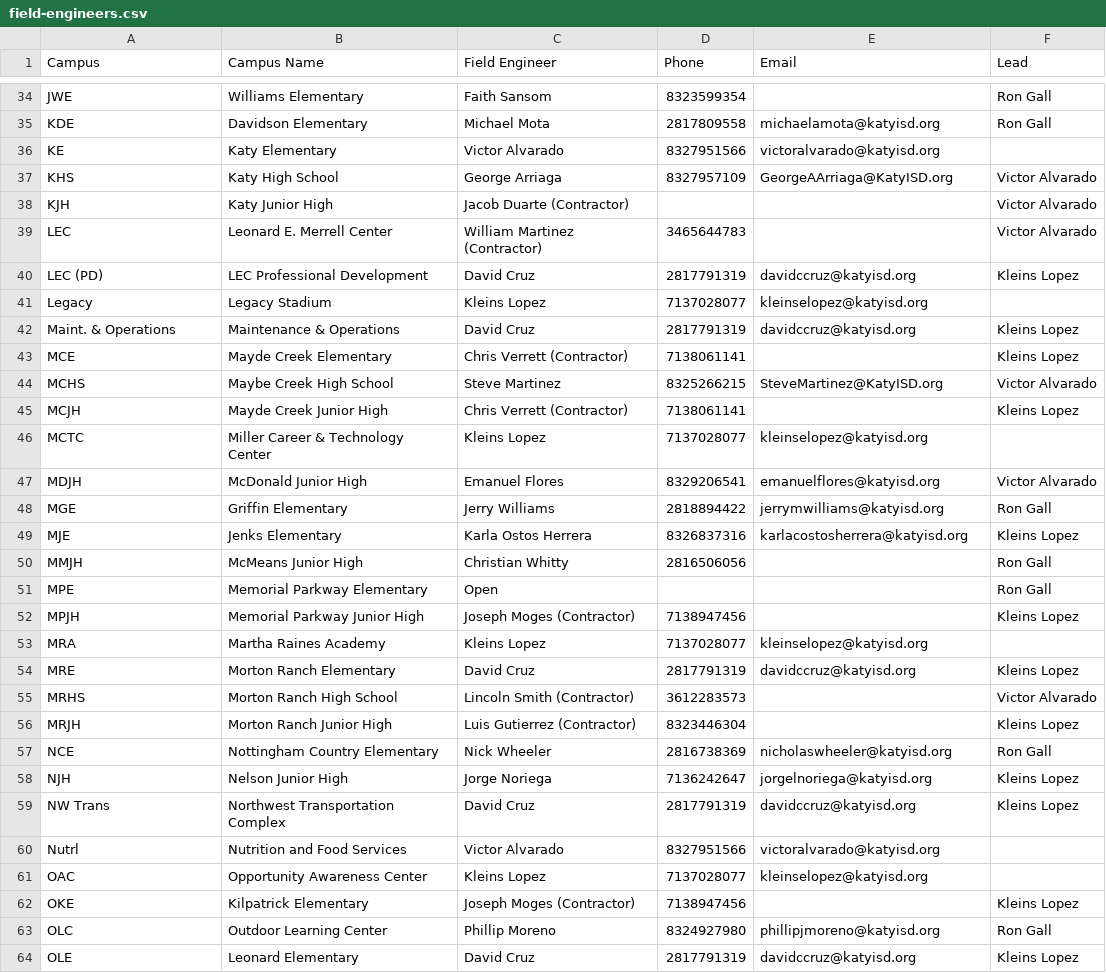
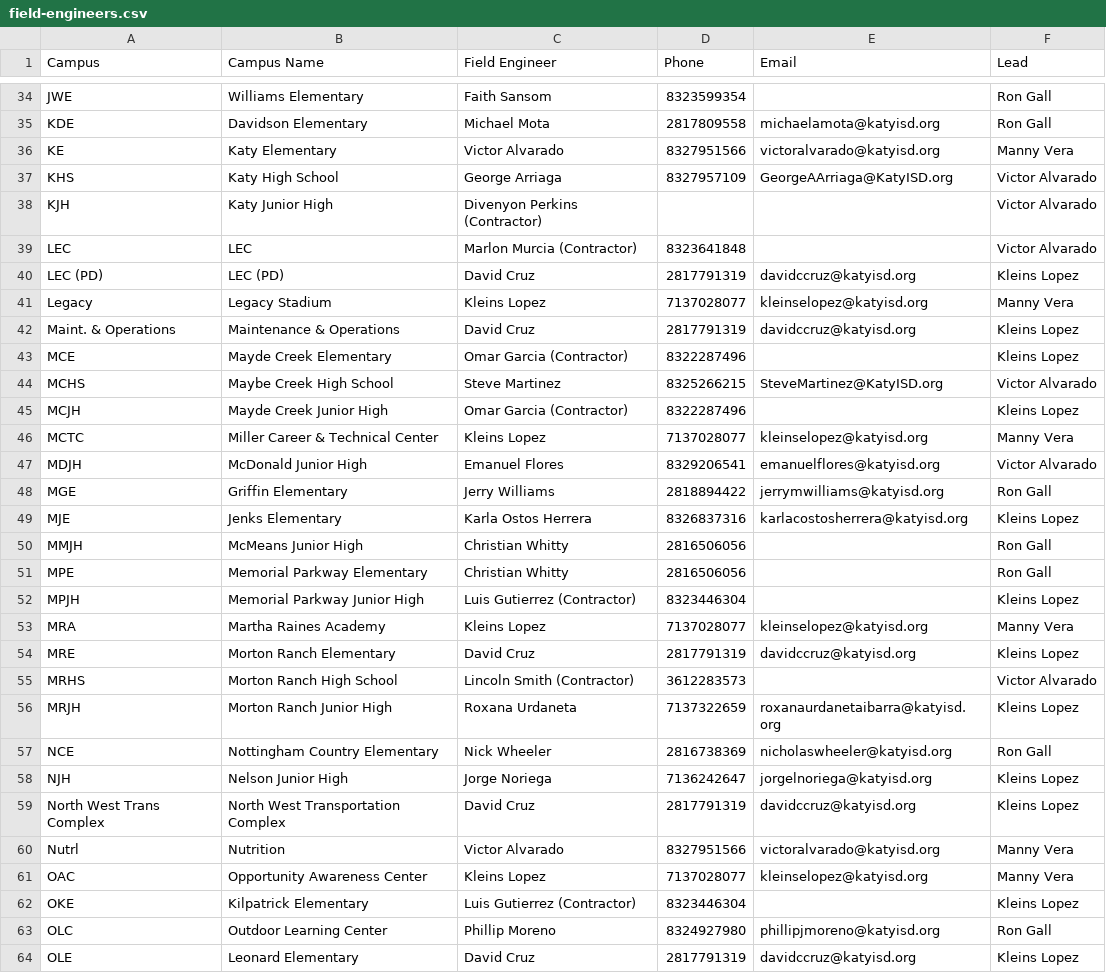
Before and after one commit to devildog1918/fe_campus_lookup, a CSV file: field-engineers.csv, drawn as a sheet; only a part is shown, gaps mark what is left out; the diff covers the shown part only.

Commit message:
Add files via upload

```diff
--- a/field-engineers.csv
+++ b/field-engineers.csv
@@ -35,13 +35,13 @@ JWE,Williams Elementary,Faith Sansom,8323599354,,Ron Gall
 KDE,Davidson Elementary,Michael Mota,2817809558,michaelamota@katyisd.org,Ron Gall
-KE,Katy Elementary,Victor Alvarado,8327951566,victoralvarado@katyisd.org,
+KE,Katy Elementary,Victor Alvarado,8327951566,victoralvarado@katyisd.org,Manny Vera
 KHS,Katy High School,George Arriaga,8327957109,GeorgeAArriaga@KatyISD.org,Victor Alvarado
-KJH,Katy Junior High,Jacob Duarte (Contractor),,,Victor Alvarado
-LEC,Leonard E. Merrell Center,William Martinez (Contractor),3465644783,,Victor Alvarado
-LEC (PD),LEC Professional Development,David Cruz,2817791319,davidccruz@katyisd.org,Kleins Lopez
-Legacy,Legacy Stadium,Kleins Lopez,7137028077,kleinselopez@katyisd.org,
+KJH,Katy Junior High,Divenyon Perkins (Contractor),,,Victor Alvarado
+LEC,LEC,Marlon Murcia (Contractor),8323641848,,Victor Alvarado
+LEC (PD),LEC (PD),David Cruz,2817791319,davidccruz@katyisd.org,Kleins Lopez
+Legacy,Legacy Stadium,Kleins Lopez,7137028077,kleinselopez@katyisd.org,Manny Vera
 Maint. & Operations,Maintenance & Operations,David Cruz,2817791319,davidccruz@katyisd.org,Kleins Lopez
-MCE,Mayde Creek Elementary,Chris Verrett (Contractor),7138061141,,Kleins Lopez
+MCE,Mayde Creek Elementary,Omar Garcia (Contractor),8322287496,,Kleins Lopez
 MCHS,Maybe Creek High School,Steve Martinez,8325266215,SteveMartinez@KatyISD.org,Victor Alvarado
-MCJH,Mayde Creek Junior High,Chris Verrett (Contractor),7138061141,,Kleins Lopez
-MCTC,Miller Career & Technology Center,Kleins Lopez,7137028077,kleinselopez@katyisd.org,
+MCJH,Mayde Creek Junior High,Omar Garcia (Contractor),8322287496,,Kleins Lopez
+MCTC,Miller Career & Technical Center,Kleins Lopez,7137028077,kleinselopez@katyisd.org,Manny Vera
 MDJH,McDonald Junior High,Emanuel Flores,8329206541,emanuelflores@katyisd.org,Victor Alvarado
@@ -50,14 +50,14 @@ MJE,Jenks Elementary,Karla Ostos Herrera,8326837316,karlacostosherrera@katyisd.o
 MMJH,McMeans Junior High,Christian Whitty,2816506056,,Ron Gall
-MPE,Memorial Parkway Elementary,Open,,,Ron Gall
-MPJH,Memorial Parkway Junior High,Joseph Moges (Contractor),7138947456,,Kleins Lopez
-MRA,Martha Raines Academy,Kleins Lopez,7137028077,kleinselopez@katyisd.org,
+MPE,Memorial Parkway Elementary,Christian Whitty,2816506056,,Ron Gall
+MPJH,Memorial Parkway Junior High,Luis Gutierrez (Contractor),8323446304,,Kleins Lopez
+MRA,Martha Raines Academy,Kleins Lopez,7137028077,kleinselopez@katyisd.org,Manny Vera
 MRE,Morton Ranch Elementary,David Cruz,2817791319,davidccruz@katyisd.org,Kleins Lopez
 MRHS,Morton Ranch High School,Lincoln Smith (Contractor),3612283573,,Victor Alvarado
-MRJH,Morton Ranch Junior High,Luis Gutierrez (Contractor),8323446304,,Kleins Lopez
+MRJH,Morton Ranch Junior High,Roxana Urdaneta,7137322659,roxanaurdanetaibarra@katyisd.org,Kleins Lopez
 NCE,Nottingham Country Elementary,Nick Wheeler,2816738369,nicholaswheeler@katyisd.org,Ron Gall
 NJH,Nelson Junior High,Jorge Noriega,7136242647,jorgelnoriega@katyisd.org,Kleins Lopez
-NW Trans,Northwest Transportation Complex,David Cruz,2817791319,davidccruz@katyisd.org,Kleins Lopez
-Nutrl,Nutrition and Food Services,Victor Alvarado,8327951566,victoralvarado@katyisd.org,
-OAC,Opportunity Awareness Center,Kleins Lopez,7137028077,kleinselopez@katyisd.org,
-OKE,Kilpatrick Elementary,Joseph Moges (Contractor),7138947456,,Kleins Lopez
+North West Trans Complex,North West Transportation Complex,David Cruz,2817791319,davidccruz@katyisd.org,Kleins Lopez
+Nutrl,Nutrition,Victor Alvarado,8327951566,victoralvarado@katyisd.org,Manny Vera
+OAC,Opportunity Awareness Center,Kleins Lopez,7137028077,kleinselopez@katyisd.org,Manny Vera
+OKE,Kilpatrick Elementary,Luis Gutierrez (Contractor),8323446304,,Kleins Lopez
 OLC,Outdoor Learning Center,Phillip Moreno,8324927980,phillipjmoreno@katyisd.org,Ron Gall
```
Also changed, not shown: 67 edited cells elsewhere in this file.
